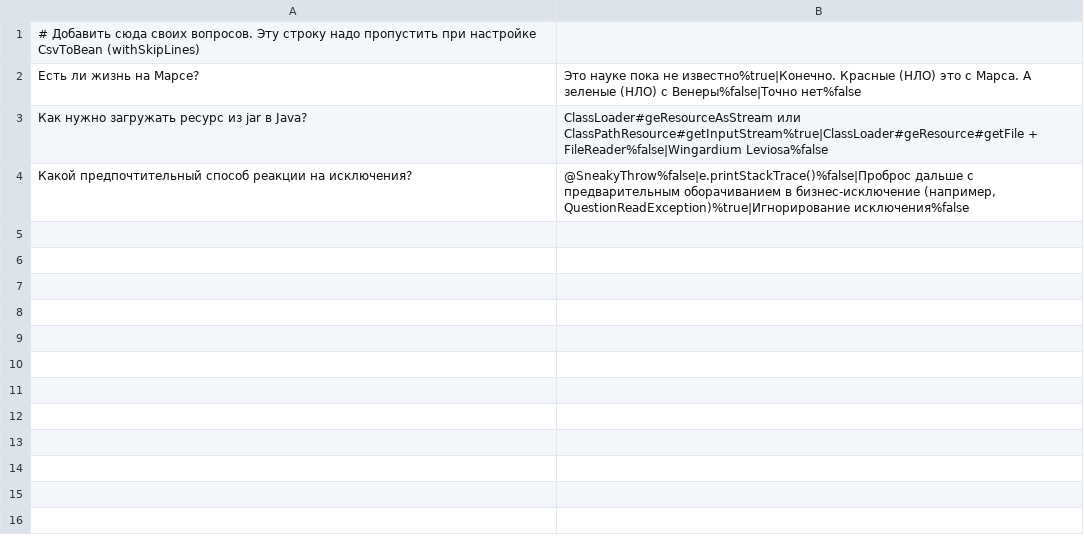
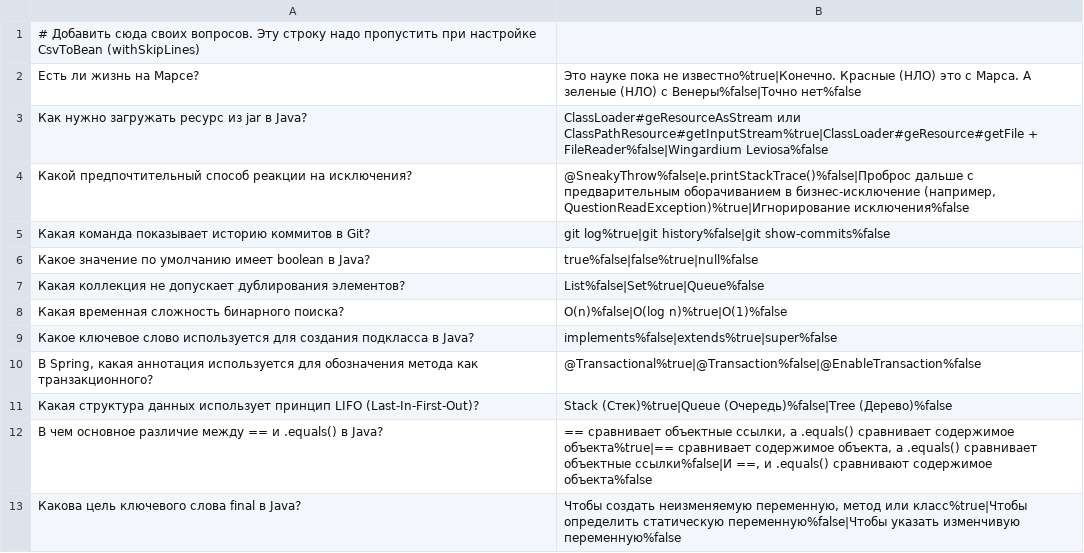
Before and after one commit to OlgaPegushina/2026-01-otus-spring-Pegushina, a CSV file: hw03-spring-boot/src/main/resources/questions_ru.csv, drawn as a sheet; the diff names each change by its address in the sheet, - before the commit and + after, or states it on an @@ line.

```diff
--- a/hw03-spring-boot/src/main/resources/questions_ru.csv
+++ b/hw03-spring-boot/src/main/resources/questions_ru.csv
+row 5: Какая команда показывает историю коммитов в Git? | git log%true|git history%false|git show-commits%false
+row 6: Какое значение по умолчанию имеет boolean в Java? | true%false|false%true|null%false
+row 7: Какая коллекция не допускает дублирования элементов? | List%false|Set%true|Queue%false
+row 8: Какая временная сложность бинарного поиска? | O(n)%false|O(log n)%true|O(1)%false
+row 9: Какое ключевое слово используется для создания подкласса в Java? | implements%false|extends%true|super%false
+row 10: В Spring, какая аннотация используется для обозначения метода как транзакционного? | @Transactional%true|@Transaction%false|@EnableTransaction%false
+row 11: Какая структура данных использует принцип LIFO (Last-In-First-Out)? | Stack (Стек)%true|Queue (Очередь)%false|Tree (Дерево)%false
+row 12: В чем основное различие между == и .equals() в Java? | == сравнивает объектные ссылки, а .equals() сравнивает содержимое объекта%true|== сравнивает содержимое объекта, а .equals() сравнивает объектные ссылки%false|И ==, и .equals() сравнивают содержимое объекта%false
+row 13: Какова цель ключевого слова final в Java? | Чтобы создать неизменяемую переменную, метод или класс%true|Чтобы определить статическую переменную%false|Чтобы указать изменчивую переменную%false
```
Also changed, not shown: hw03-spring-boot/src/main/resources/questions.csv, 12 other files.
